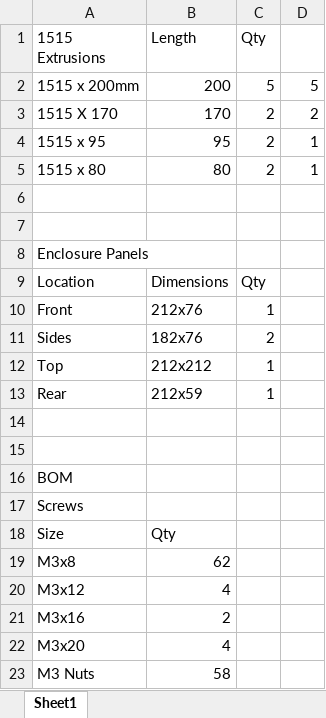
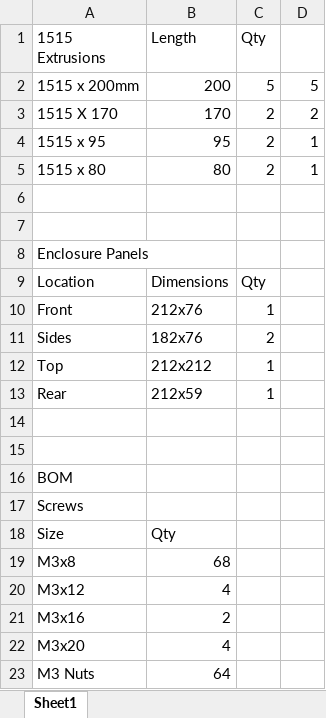
Before and after one commit to VoronDesign/VoronUsers, an Excel workbook: printer_mods/hartk1213/Voron0_Hinged_Top_Hat/BOM/Voron0_Hinged_Top_Hat_BOM.xlsx, sheet Sheet1, drawn as a sheet; values as stored, in another font and other column widths than the file's, no borders; the diff names each change by its address in the sheet, - before the commit and + after, or states it on an @@ line.

Commit message:
Various updates for the back panel and bom
added the new rear panel for the top hat as well as redesigned the hinge stops to allow for a backpanel and updated the bom to include the new screws and nuts for the back panel

```diff
--- a/printer_mods/hartk1213/Voron0_Hinged_Top_Hat/BOM/Voron0_Hinged_Top_Hat_BOM.xlsx (sheet Sheet1)
+++ b/printer_mods/hartk1213/Voron0_Hinged_Top_Hat/BOM/Voron0_Hinged_Top_Hat_BOM.xlsx (sheet Sheet1)
-B19 (Length): 62
+B19 (Length): 68
-B23 (Length): 58
+B23 (Length): 64
```
Also changed, not shown: 9 other files.
